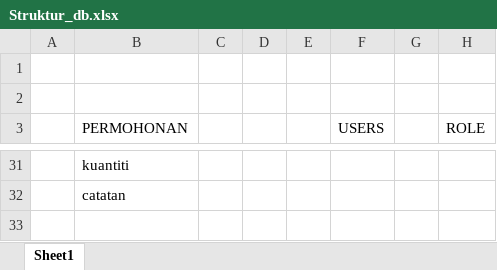
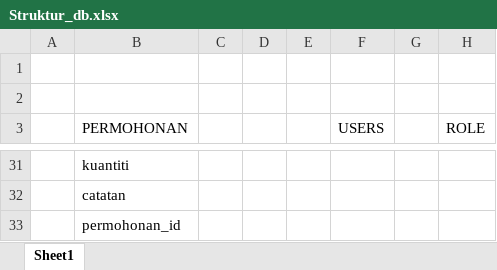
Before and after one commit to ikursus/e-borrow, an Excel workbook: Struktur_db.xlsx, sheet Sheet1, drawn as a sheet; only a part is shown, gaps mark what is left out; values as stored, in another font and other column widths than the file's, no borders; the diff names each change by its address in the sheet, - before the commit and + after, or states it on an @@ line.

Commit message:
Update routing resource user

```diff
--- a/Struktur_db.xlsx (sheet Sheet1)
+++ b/Struktur_db.xlsx (sheet Sheet1)
+row 33:  | permohonan_id
```
Also changed, not shown: 2 other files.
